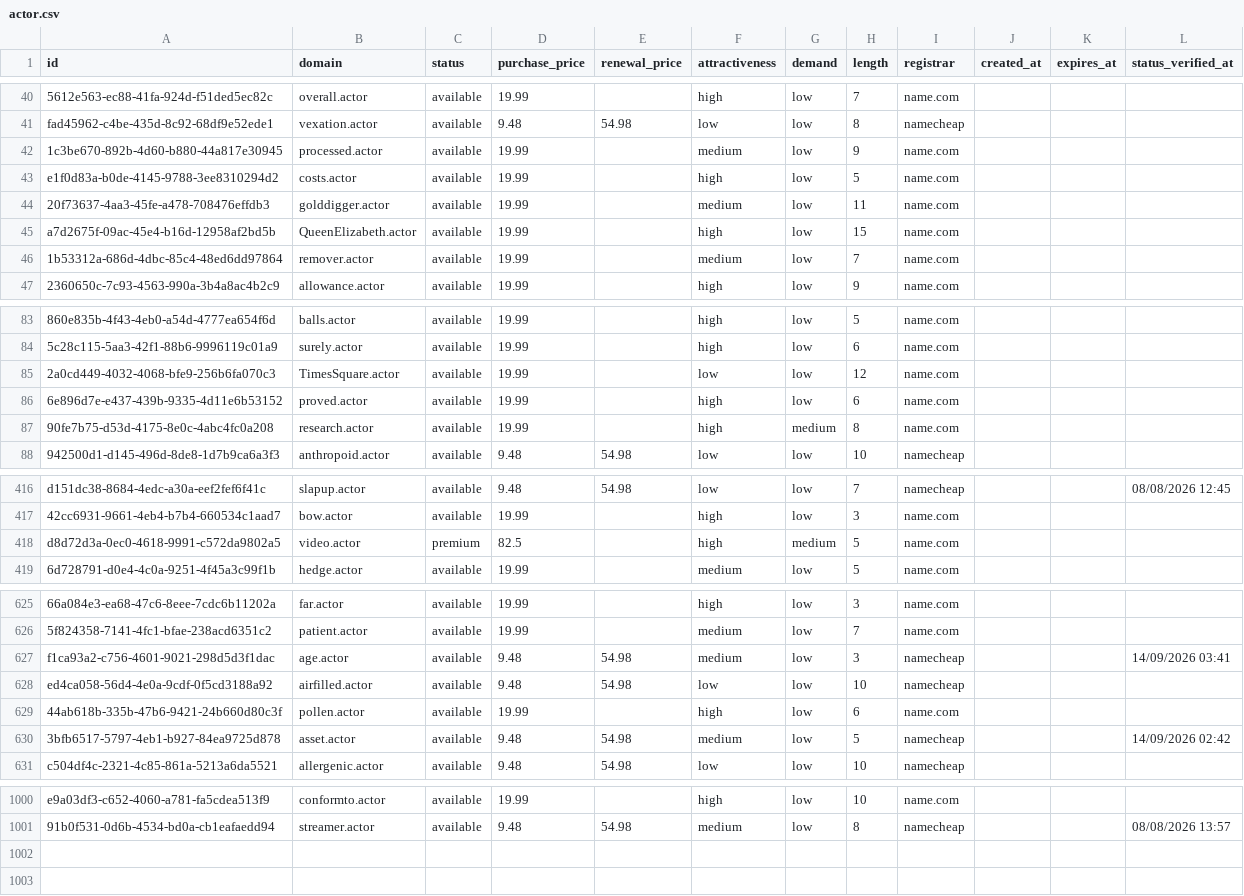
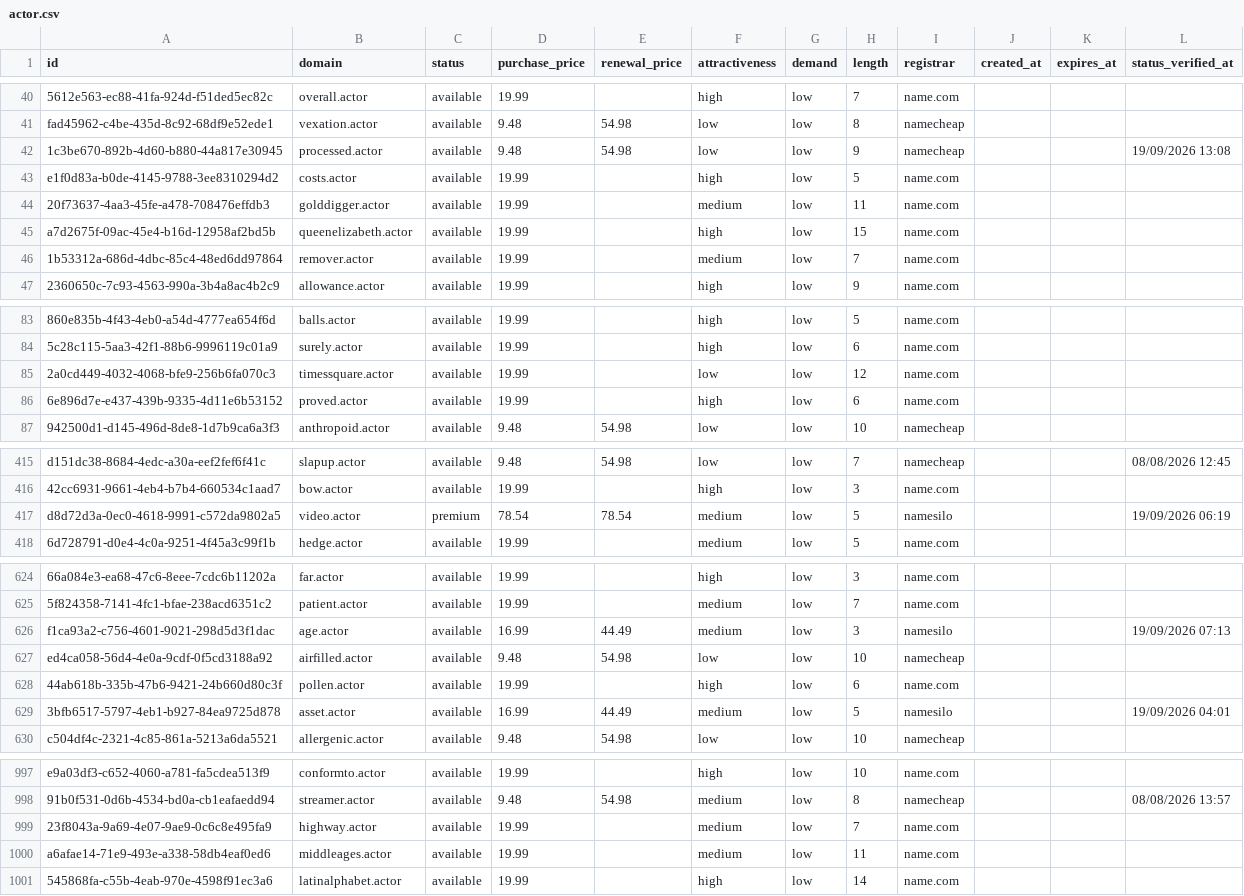
Before and after one commit to UniqueDomains/actor-oneword-domains, a CSV file: actor.csv, drawn as a sheet; only a part is shown, gaps mark what is left out; removed rows and columns are numbered as before the commit, all else as after; the diff covers the shown part only; the diff names each change by its address in the sheet, - before the commit and + after, or states it on an @@ line.

Commit message:
Domains update

```diff
--- a/actor.csv
+++ b/actor.csv
-D42 (purchase_price): 19.99
+D42 (purchase_price): 9.48
-E42 (renewal_price): (empty)
+E42 (renewal_price): 54.98
-F42 (attractiveness): medium
+F42 (attractiveness): low
-I42 (registrar): name.com
+I42 (registrar): namecheap
-L42 (status_verified_at): (empty)
+L42 (status_verified_at): 19/09/2026 13:08
-B45 (domain): QueenElizabeth.actor
+B45 (domain): queenelizabeth.actor
-B85 (domain): TimesSquare.actor
+B85 (domain): timessquare.actor
-row 87: 90fe7b75-d53d-4175-8e0c-4abc4fc0a208 | research.actor | available | 19.99 |  | high | medium | 8 | name.com
-D417 (purchase_price): 82.5
+D417 (purchase_price): 78.54
-E417 (renewal_price): (empty)
+E417 (renewal_price): 78.54
-F417 (attractiveness): high
+F417 (attractiveness): medium
-G417 (demand): medium
+G417 (demand): low
-I417 (registrar): name.com
+I417 (registrar): namesilo
-L417 (status_verified_at): (empty)
+L417 (status_verified_at): 19/09/2026 06:19
-D626 (purchase_price): 9.48
+D626 (purchase_price): 16.99
-E626 (renewal_price): 54.98
+E626 (renewal_price): 44.49
-I626 (registrar): namecheap
+I626 (registrar): namesilo
-L626 (status_verified_at): 14/09/2026 03:41
+L626 (status_verified_at): 19/09/2026 07:13
-D629 (purchase_price): 9.48
+D629 (purchase_price): 16.99
-E629 (renewal_price): 54.98
+E629 (renewal_price): 44.49
-I629 (registrar): namecheap
+I629 (registrar): namesilo
-L629 (status_verified_at): 14/09/2026 02:42
+L629 (status_verified_at): 19/09/2026 04:01
+row 999: 23f8043a-9a69-4e07-9ae9-0c6c8e495fa9 | highway.actor | available | 19.99 |  | medium | low | 7 | name.com
+row 1000: a6afae14-71e9-493e-a338-58db4eaf0ed6 | middleages.actor | available | 19.99 |  | medium | low | 11 | name.com
+row 1001: 545868fa-c55b-4eab-970e-4598f91ec3a6 | latinalphabet.actor | available | 19.99 |  | high | low | 14 | name.com
```
Also changed, not shown: 2 removed rows and 68 edited cells elsewhere in this file, 4 other files.
